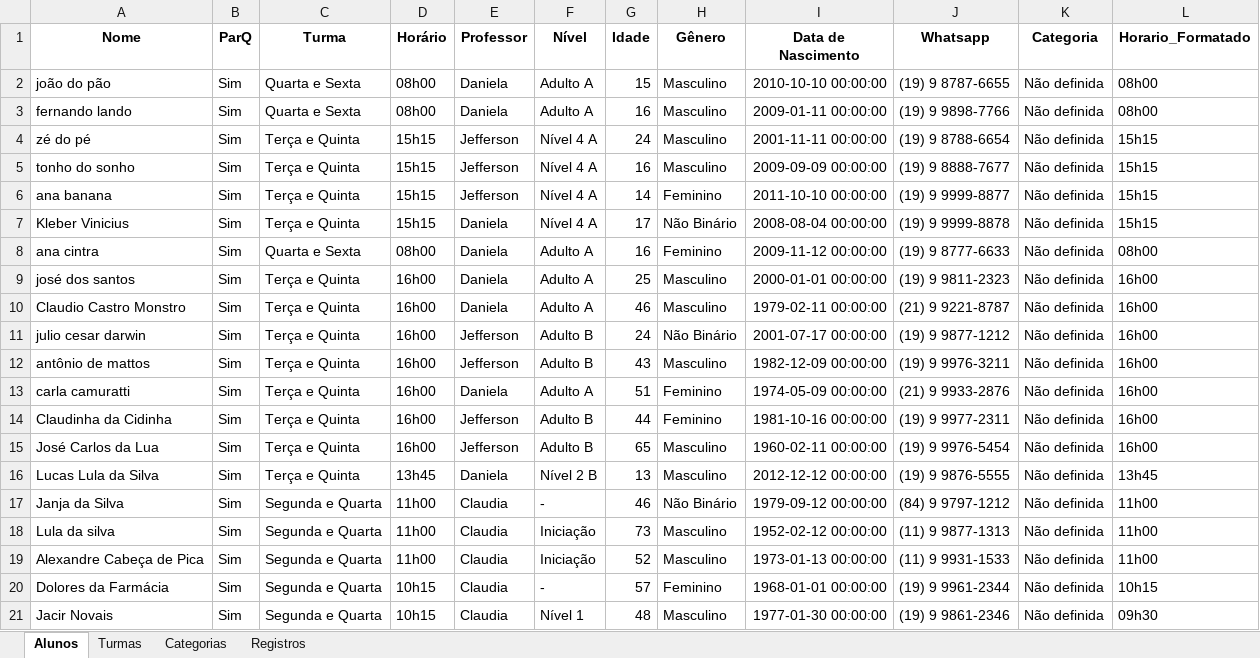
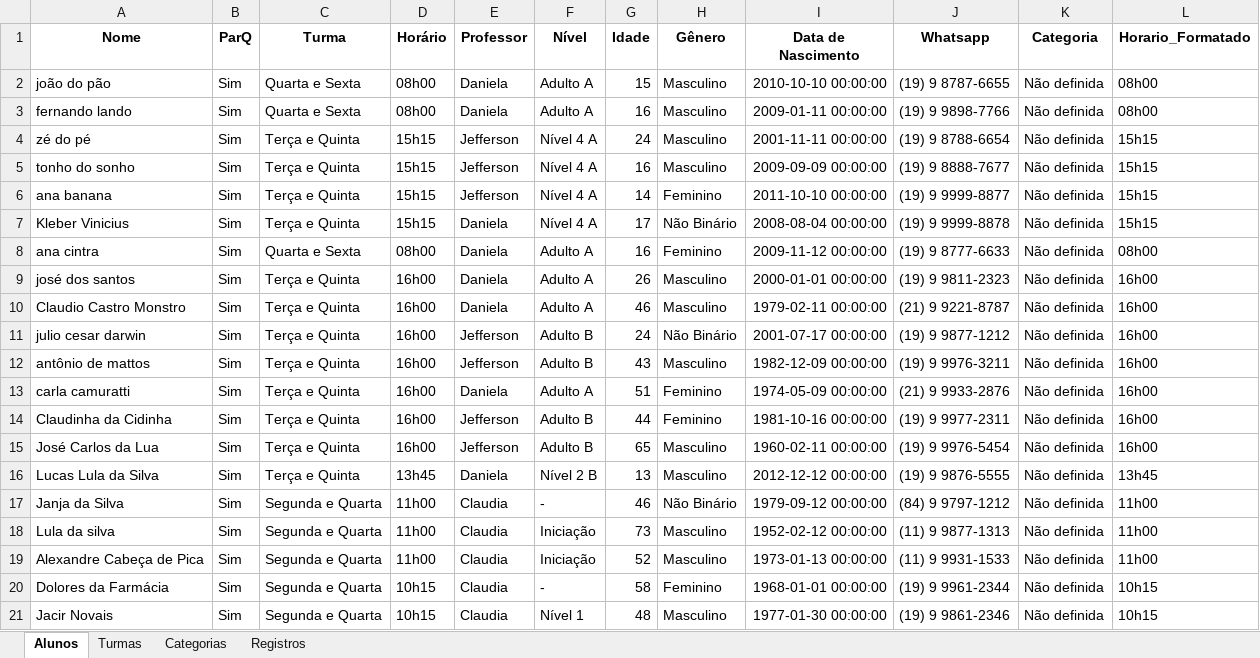
Before and after one commit to Jeffrog22/Lista-de-Chamada, an Excel workbook: chamadaBelaVista.xlsx, sheet Alunos, drawn as a sheet; values as stored, in another font and other column widths than the file's, no borders; the diff names each change by its address in the sheet, - before the commit and + after, or states it on an @@ line.

```diff
--- a/chamadaBelaVista.xlsx (sheet Alunos)
+++ b/chamadaBelaVista.xlsx (sheet Alunos)
-G9 (Idade): 25
+G9 (Idade): 26
-G20 (Idade): 57
+G20 (Idade): 58
-L21 (Horario_Formatado): 09h30
+L21 (Horario_Formatado): 10h15
```
Also changed, not shown: sheet Registros, 1 other file.
